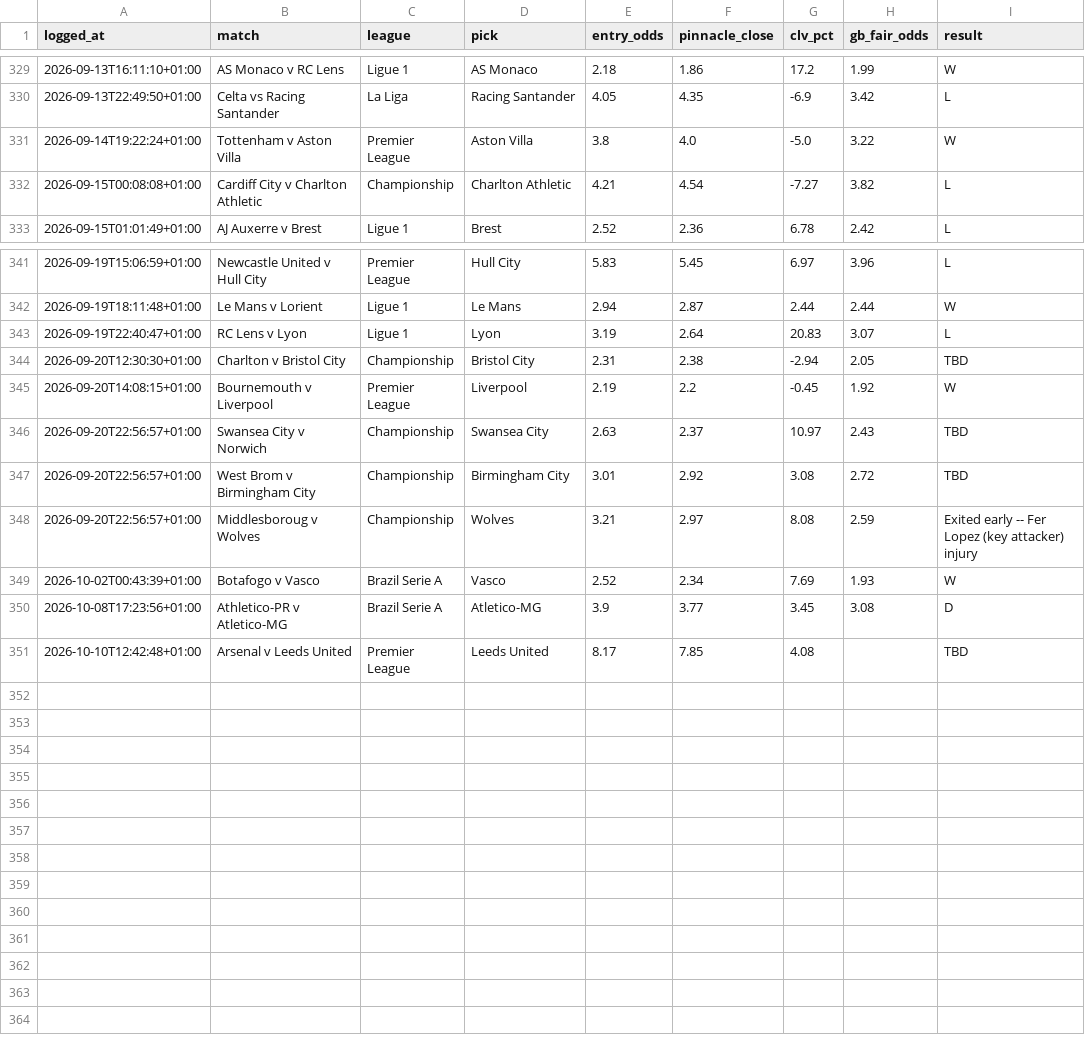
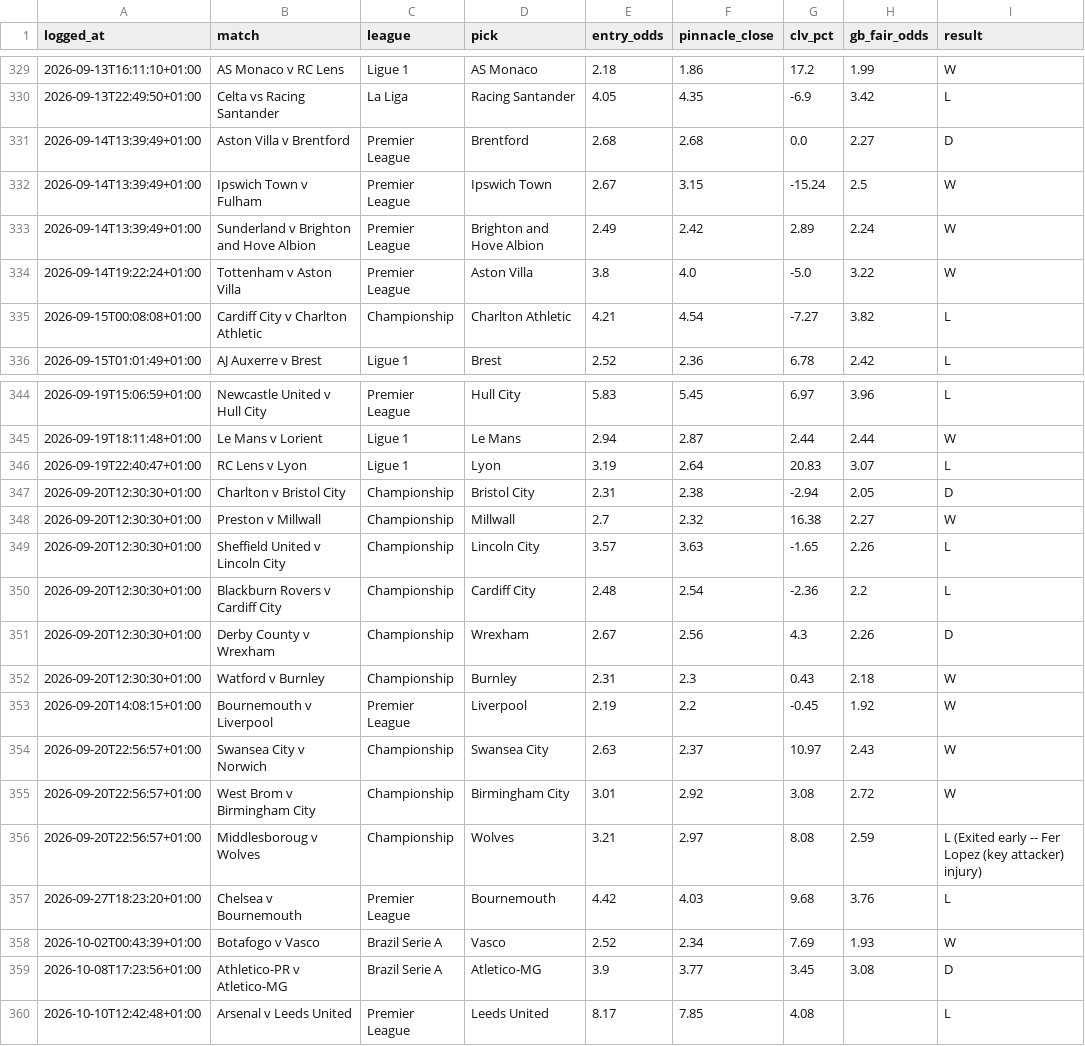
Before and after one commit to Rodzzinho/gamebreaker-dashboard, a CSV file: data/bets.csv, drawn as a sheet; only a part is shown, gaps mark what is left out.

Commit message:
Refresh dashboard data: 359 settled

```diff
--- a/data/bets.csv
+++ b/data/bets.csv
@@ -330,2 +330,5 @@ logged_at,match,league,pick,entry_odds,pinnacle_close,clv_pct,gb_fair_odds,resul
 2026-09-13T22:49:50+01:00,Celta vs Racing Santander,La Liga,Racing Santander,4.05,4.35,-6.9,3.42,L
+2026-09-14T13:39:49+01:00,Aston Villa v Brentford,Premier League,Brentford,2.68,2.68,0.0,2.27,D
+2026-09-14T13:39:49+01:00,Ipswich Town v Fulham,Premier League,Ipswich Town,2.67,3.15,-15.24,2.5,W
+2026-09-14T13:39:49+01:00,Sunderland v Brighton and Hove Albion,Premier League,Brighton and Hove Albion,2.49,2.42,2.89,2.24,W
 2026-09-14T19:22:24+01:00,Tottenham v Aston Villa,Premier League,Aston Villa,3.8,4.0,-5.0,3.22,W
@@ -343,9 +346,15 @@ logged_at,match,league,pick,entry_odds,pinnacle_close,clv_pct,gb_fair_odds,resul
 2026-09-19T22:40:47+01:00,RC Lens v Lyon,Ligue 1,Lyon,3.19,2.64,20.83,3.07,L
-2026-09-20T12:30:30+01:00,Charlton v Bristol City,Championship,Bristol City,2.31,2.38,-2.94,2.05,TBD
+2026-09-20T12:30:30+01:00,Charlton v Bristol City,Championship,Bristol City,2.31,2.38,-2.94,2.05,D
+2026-09-20T12:30:30+01:00,Preston v Millwall,Championship,Millwall,2.7,2.32,16.38,2.27,W
+2026-09-20T12:30:30+01:00,Sheffield United v Lincoln City,Championship,Lincoln City,3.57,3.63,-1.65,2.26,L
+2026-09-20T12:30:30+01:00,Blackburn Rovers v Cardiff City,Championship,Cardiff City,2.48,2.54,-2.36,2.2,L
+2026-09-20T12:30:30+01:00,Derby County v Wrexham,Championship,Wrexham,2.67,2.56,4.3,2.26,D
+2026-09-20T12:30:30+01:00,Watford v Burnley,Championship,Burnley,2.31,2.3,0.43,2.18,W
 2026-09-20T14:08:15+01:00,Bournemouth v Liverpool,Premier League,Liverpool,2.19,2.2,-0.45,1.92,W
-2026-09-20T22:56:57+01:00,Swansea City v Norwich,Championship,Swansea City,2.63,2.37,10.97,2.43,TBD
-2026-09-20T22:56:57+01:00,West Brom v Birmingham City,Championship,Birmingham City,3.01,2.92,3.08,2.72,TBD
-2026-09-20T22:56:57+01:00,Middlesboroug v Wolves,Championship,Wolves,3.21,2.97,8.08,2.59,Exited early -- Fer Lopez (key attacker) injury
+2026-09-20T22:56:57+01:00,Swansea City v Norwich,Championship,Swansea City,2.63,2.37,10.97,2.43,W
+2026-09-20T22:56:57+01:00,West Brom v Birmingham City,Championship,Birmingham City,3.01,2.92,3.08,2.72,W
+2026-09-20T22:56:57+01:00,Middlesboroug v Wolves,Championship,Wolves,3.21,2.97,8.08,2.59,L (Exited early -- Fer Lopez (key attacker) injury)
+2026-09-27T18:23:20+01:00,Chelsea v Bournemouth,Premier League,Bournemouth,4.42,4.03,9.68,3.76,L
 2026-10-02T00:43:39+01:00,Botafogo v Vasco,Brazil Serie A,Vasco,2.52,2.34,7.69,1.93,W
 2026-10-08T17:23:56+01:00,Athletico-PR v Atletico-MG,Brazil Serie A,Atletico-MG,3.9,3.77,3.45,3.08,D
-2026-10-10T12:42:48+01:00,Arsenal v Leeds United,Premier League,Leeds United,8.17,7.85,4.08,,TBD
+2026-10-10T12:42:48+01:00,Arsenal v Leeds United,Premier League,Leeds United,8.17,7.85,4.08,,L
```
Also changed, not shown: 2 other files.
